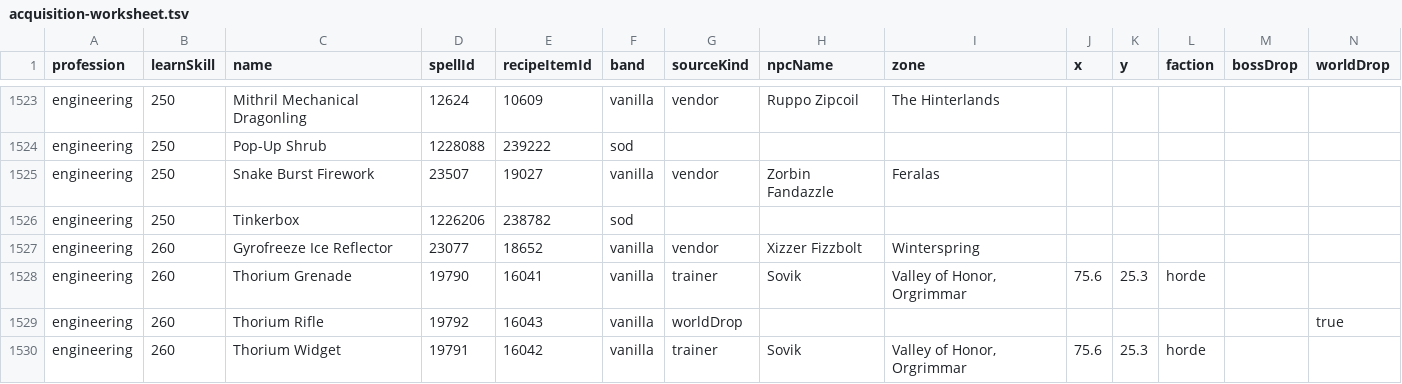
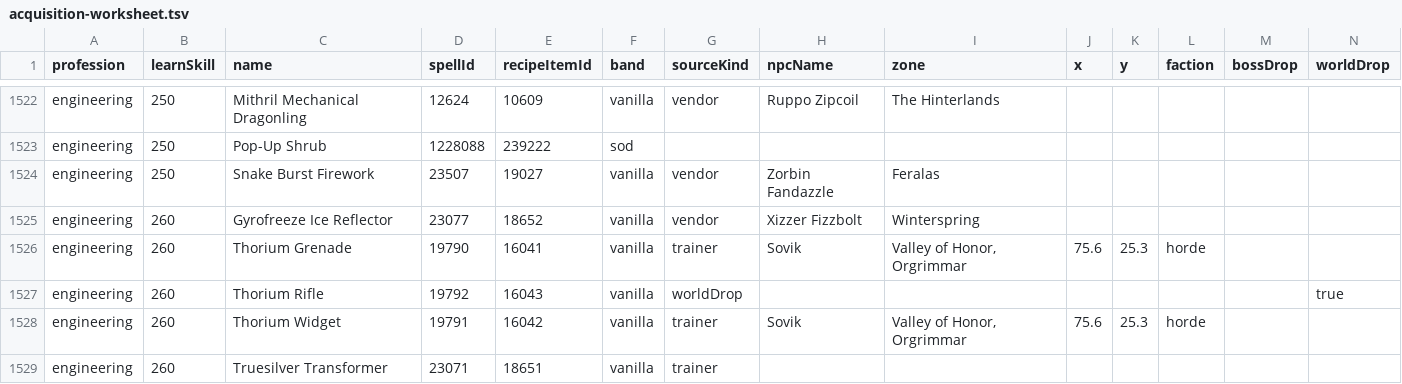
Before and after one commit to colettamattia91-cloud/Recipe-Registry, a TSV file: RecipeRegistry_Forever/Tools/acquisition-worksheet.tsv, drawn as a sheet; only a part is shown, gaps mark what is left out; the shorter side is filled out with more unchanged rows; removed rows and columns are numbered as before the commit, all else as after; rows hold the shown columns only; the diff covers the shown part only; the diff names each change by its address in the sheet, - before the commit and + after, or states it on an @@ line.

```diff
--- a/RecipeRegistry_Forever/Tools/acquisition-worksheet.tsv
+++ b/RecipeRegistry_Forever/Tools/acquisition-worksheet.tsv
-row 1526: engineering | 250 | Tinkerbox | 1226206 | 238782 | sod
```
Also changed, not shown: 7 added rows, 11 removed rows and 14 edited cells elsewhere in this file, 7 other files.
